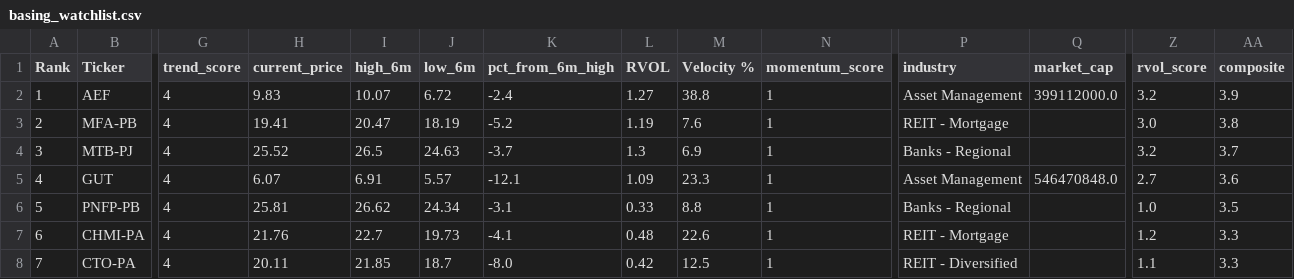
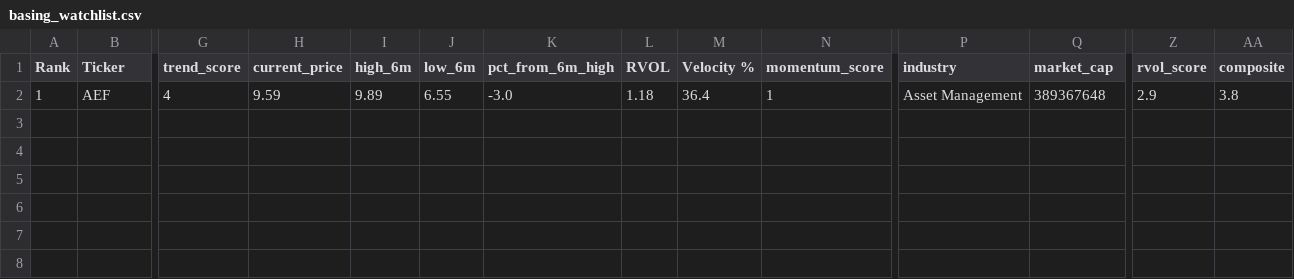
Before and after one commit to akshatsirohiya-arch/momentum-scanner, a CSV file: data/basing_watchlist.csv, drawn as a sheet; only a part is shown, gaps mark what is left out; rows hold the shown columns only; the diff names each change by its address in the sheet, - before the commit and + after, or states it on an @@ line.

```diff
--- a/data/basing_watchlist.csv
+++ b/data/basing_watchlist.csv
-H2 (current_price): 9.83
+H2 (current_price): 9.59
-I2 (high_6m): 10.07
+I2 (high_6m): 9.89
-J2 (low_6m): 6.72
+J2 (low_6m): 6.55
-K2 (pct_from_6m_high): -2.4
+K2 (pct_from_6m_high): -3.0
-L2 (RVOL): 1.27
+L2 (RVOL): 1.18
-M2 (Velocity %): 38.8
+M2 (Velocity %): 36.4
-Q2 (market_cap): 399112000.0
+Q2 (market_cap): 389367648
-Z2 (rvol_score): 3.2
+Z2 (rvol_score): 2.9
-AA2 (composite): 3.9
+AA2 (composite): 3.8
-row 3: 2 | MFA-PB | 4 | 19.41 | 20.47 | 18.19 | -5.2 | 1.19 | 7.6 | 1 | REIT - Mortgage |  | 3.0 | 3.8
-row 4: 3 | MTB-PJ | 4 | 25.52 | 26.5 | 24.63 | -3.7 | 1.3 | 6.9 | 1 | Banks - Regional |  | 3.2 | 3.7
-row 5: 4 | GUT | 4 | 6.07 | 6.91 | 5.57 | -12.1 | 1.09 | 23.3 | 1 | Asset Management | 546470848.0 | 2.7 | 3.6
-row 6: 5 | PNFP-PB | 4 | 25.81 | 26.62 | 24.34 | -3.1 | 0.33 | 8.8 | 1 | Banks - Regional |  | 1.0 | 3.5
-row 7: 6 | CHMI-PA | 4 | 21.76 | 22.7 | 19.73 | -4.1 | 0.48 | 22.6 | 1 | REIT - Mortgage |  | 1.2 | 3.3
-row 8: 7 | CTO-PA | 4 | 20.11 | 21.85 | 18.7 | -8.0 | 0.42 | 12.5 | 1 | REIT - Diversified |  | 1.1 | 3.3
```
Also changed, not shown: data/speculative_watchlist.csv, 2 other files.
